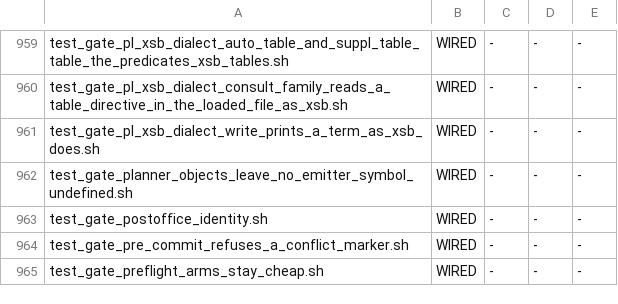
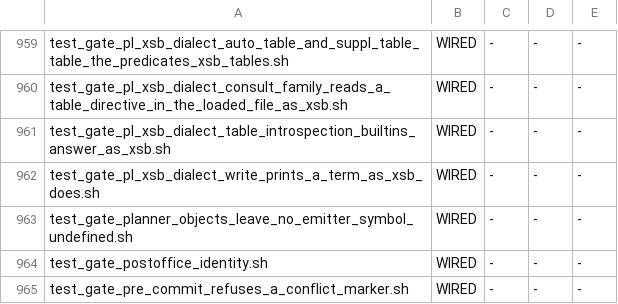
Before and after one commit to snobol4ever/harness, a TSV file: scripts/gate_wiring.tsv, drawn as a sheet; only a part is shown, gaps mark what is left out; the shorter side is filled out with more unchanged rows; the diff names each change by its address in the sheet, - before the commit and + after, or states it on an @@ line.

Commit message:
test_gate_pl_xsb_dialect_table_introspection_builtins_answer_as_xsb.sh (hq_packages, xsb-tabling-wfs step 5)
4 arms over the XSB-cut witness corpus/tests/prolog/xsb_tables/xtb01_introspection: the stored ref is what live XSB 5.0.0 writes; SCRIP's XSB dialect prints the same 22 lines in m3 and m4; a ref with one changed line reads red. RED before: table_state/4, truth_value/2, variant_get_residual/2 and get_calls_for_table/2 raised existence_error, which the vendored driver swallowed (table_tests_get_resid and prolog_tests_std1 printed nothing). gate_wiring.tsv: the gate recorded WIRED.

```diff
--- a/scripts/gate_wiring.tsv
+++ b/scripts/gate_wiring.tsv
+row 961: test_gate_pl_xsb_dialect_table_introspection_builtins_answer_as_xsb.sh | WIRED | - | - | -
```
Also changed, not shown: 1 other file.
